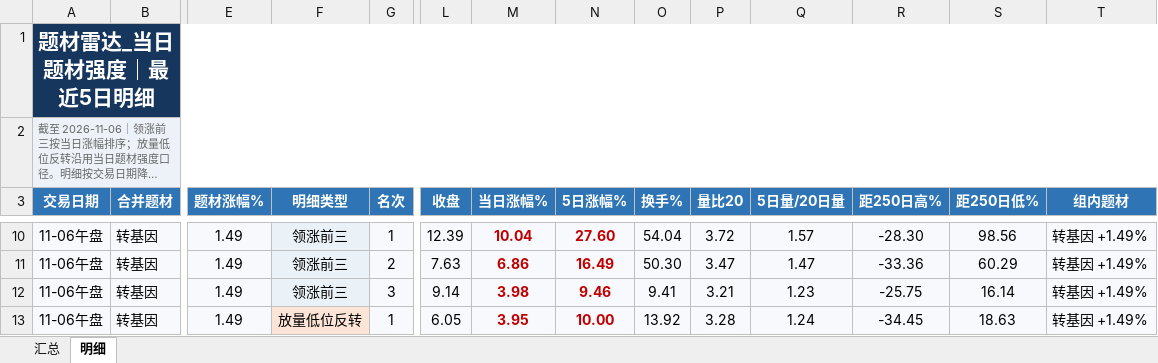
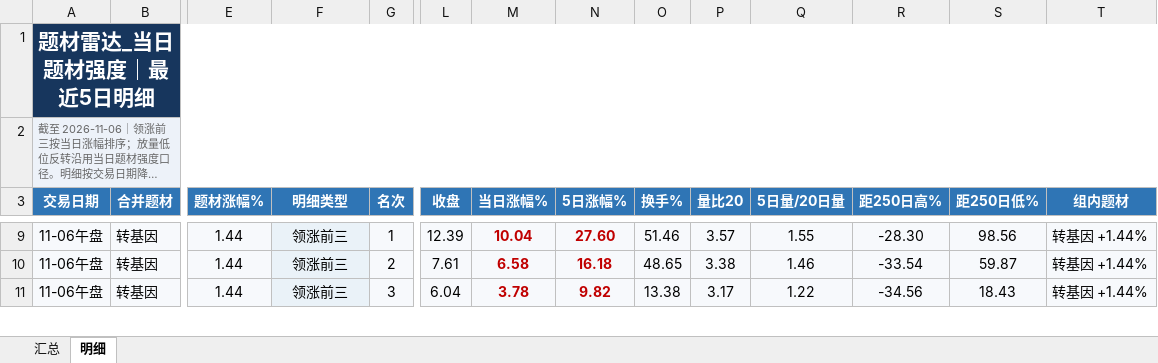
Before and after one commit to nancybhc/a-share-blast-lab, an Excel workbook: data/theme_strength_latest.xlsx, sheet 明细, drawn as a sheet; only a part is shown, gaps mark what is left out; long unchanged cells end in …; values as stored, in another font and other column widths than the file's, no borders; removed rows and columns are numbered as before the commit, all else as after; rows hold the shown columns only; the diff covers the shown part only; the diff names each change by its address in the sheet, - before the commit and + after, or states it on an @@ line.

```diff
--- a/data/theme_strength_latest.xlsx (sheet 明细)
+++ b/data/theme_strength_latest.xlsx (sheet 明细)
-E9:E10 (题材涨幅%): 1.49
+E9:E10 (题材涨幅%): 1.44
-O9 (换手%): 54.04
+O9 (换手%): 51.46
-P9 (量比20): 3.72
+P9 (量比20): 3.57
-Q9 (5日量/20日量): 1.57
+Q9 (5日量/20日量): 1.55
-T9:T10 (组内题材): 转基因 +1.49%
+T9:T10 (组内题材): 转基因 +1.44%
-L10 (收盘): 7.63
+L10 (收盘): 7.61
-M10 (当日涨幅%): 6.86
+M10 (当日涨幅%): 6.58
-N10 (5日涨幅%): 16.49
+N10 (5日涨幅%): 16.18
-O10 (换手%): 50.30
+O10 (换手%): 48.65
-P10 (量比20): 3.47
+P10 (量比20): 3.38
-Q10 (5日量/20日量): 1.47
+Q10 (5日量/20日量): 1.46
-R10 (距250日高%): -33.36
+R10 (距250日高%): -33.54
-S10 (距250日低%): 60.29
+S10 (距250日低%): 59.87
-row 12: 11-06午盘 | 转基因 | 1.49 | 领涨前三 | 3 | 9.14 | 3.98 | 9.46 | 9.41 | 3.21 | 1.23 | -25.75 | 16.14 | 转基因 +1.49%
-E11 (题材涨幅%): 1.49
+E11 (题材涨幅%): 1.44
-F11 (明细类型): 放量低位反转
+F11 (明细类型): 领涨前三
-F11 fill: #FCE4D6
+F11 fill: #EAF2F8
-G11 (名次): 1
+G11 (名次): 3
-L11 (收盘): 6.05
+L11 (收盘): 6.04
-M11 (当日涨幅%): 3.95
+M11 (当日涨幅%): 3.78
-N11 (5日涨幅%): 10.00
+N11 (5日涨幅%): 9.82
-O11 (换手%): 13.92
+O11 (换手%): 13.38
-P11 (量比20): 3.28
+P11 (量比20): 3.17
-Q11 (5日量/20日量): 1.24
+Q11 (5日量/20日量): 1.22
-R11 (距250日高%): -34.45
+R11 (距250日高%): -34.56
-S11 (距250日低%): 18.63
+S11 (距250日低%): 18.43
-T11 (组内题材): 转基因 +1.49%
+T11 (组内题材): 转基因 +1.44%
```
Also changed, not shown: 5 added rows, 9 removed rows, 107 edited cells and cell formats elsewhere in this sheet, sheet 汇总, 6 other files.
